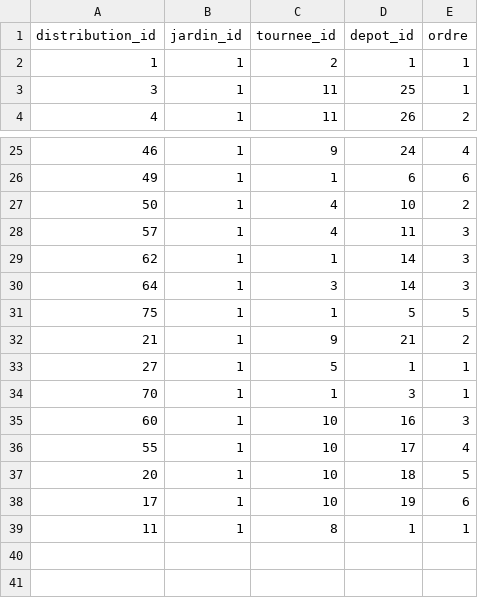
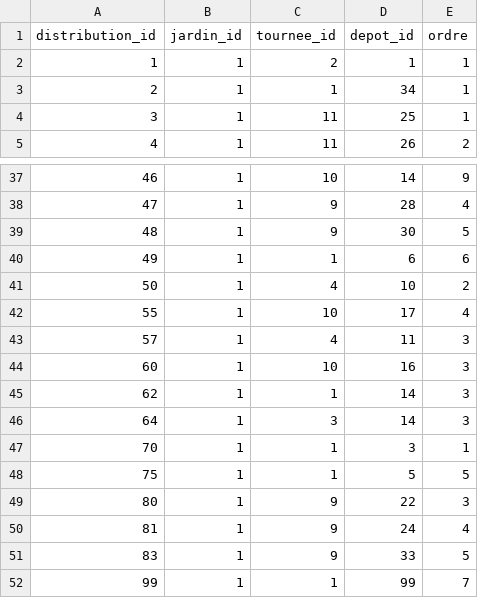
Before and after one commit to medina474/data-collection, a CSV file: jardins/distributions.csv, drawn as a sheet; only a part is shown, gaps mark what is left out; the diff covers the shown part only.

```diff
--- a/jardins/distributions.csv
+++ b/jardins/distributions.csv
@@ -2,2 +2,3 @@ distribution_id,jardin_id,tournee_id,depot_id,ordre
 1,1,2,1,1
+2,1,1,34,1
 3,1,11,25,1
@@ -25,15 +37,16 @@ distribution_id,jardin_id,tournee_id,depot_id,ordre
-46,1,9,24,4
+46,1,10,14,9
+47,1,9,28,4
+48,1,9,30,5
 49,1,1,6,6
 50,1,4,10,2
+55,1,10,17,4
 57,1,4,11,3
+60,1,10,16,3
 62,1,1,14,3
 64,1,3,14,3
+70,1,1,3,1
 75,1,1,5,5
-21,1,9,21,2
-27,1,5,1,1
-70,1,1,3,1
-60,1,10,16,3
-55,1,10,17,4
-20,1,10,18,5
-17,1,10,19,6
-11,1,8,1,1
+80,1,9,22,3
+81,1,9,24,4
+83,1,9,33,5
+99,1,1,99,7
```
Also changed, not shown: 7 added rows and 1 removed row elsewhere in this file, 3 other files.
